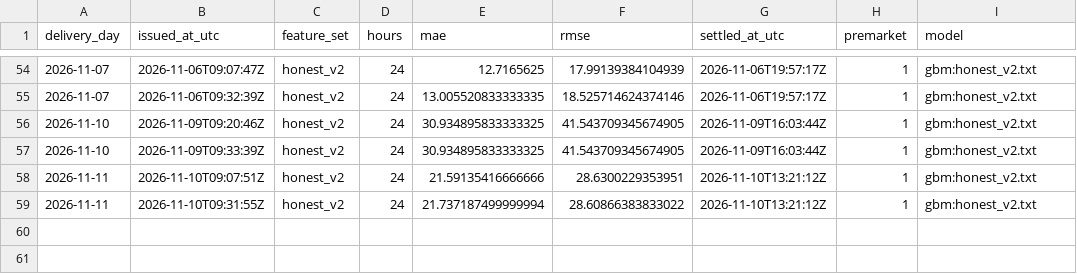
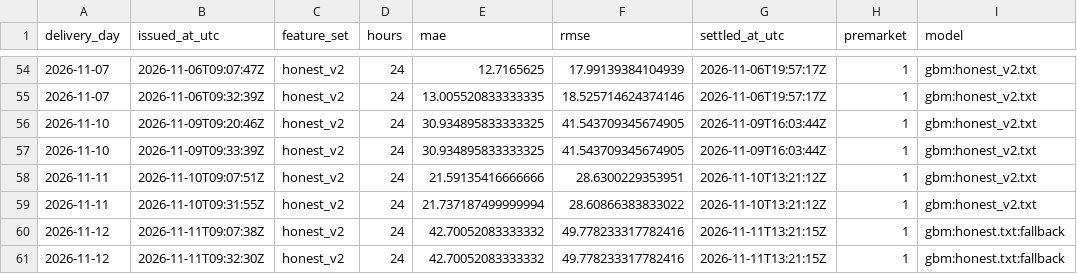
Before and after one commit to gerardorosch02/thermo-fr, a CSV file: published/scores.csv, drawn as a sheet; only a part is shown, gaps mark what is left out.

```diff
--- a/published/scores.csv
+++ b/published/scores.csv
@@ -59 +59,3 @@ delivery_day,issued_at_utc,feature_set,hours,mae,rmse,settled_at_utc,premarket,m
 2026-11-11,2026-11-10T09:31:55Z,honest_v2,24,21.737187499999994,28.60866383833022,2026-11-10T13:21:12Z,1,gbm:honest_v2.txt
+2026-11-12,2026-11-11T09:07:38Z,honest_v2,24,42.70052083333332,49.778233317782416,2026-11-11T13:21:15Z,1,gbm:honest.txt:fallback
+2026-11-12,2026-11-11T09:32:30Z,honest_v2,24,42.70052083333332,49.778233317782416,2026-11-11T13:21:15Z,1,gbm:honest.txt:fallback
```
Also changed, not shown: published/actuals.csv, 2 other files.
